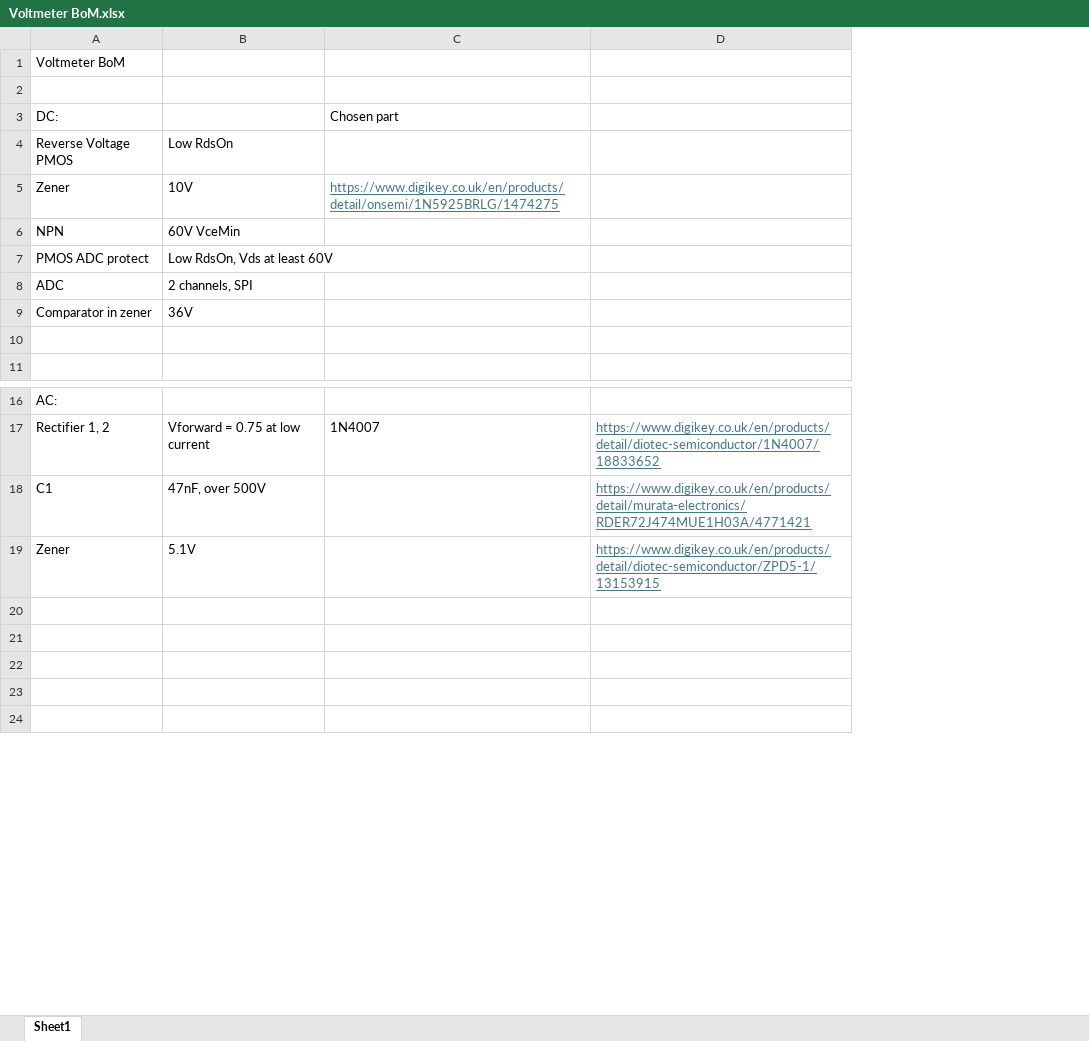
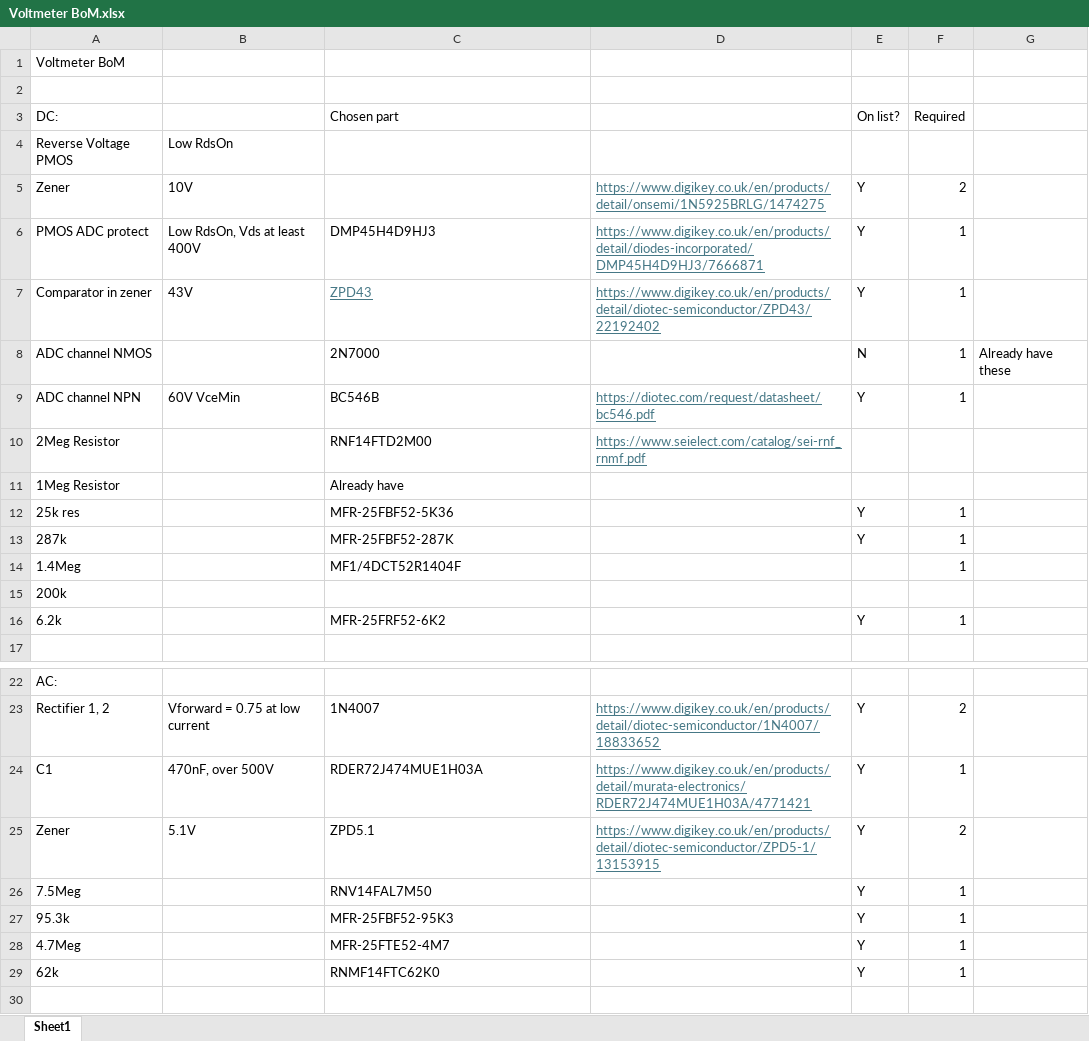
Before and after one commit to wolly981/Voltmeter, an Excel workbook: Hardware/Bill of Materials/Voltmeter BoM.xlsx, sheet Sheet1, drawn as a sheet; only a part is shown, gaps mark what is left out; values as stored, in another font and other column widths than the file's, no borders; removed rows and columns are numbered as before the commit, all else as after; the diff covers the shown part only; the diff names each change by its address in the sheet, - before the commit and + after, or states it on an @@ line.

Commit message:
Updated parts list and some values, added to digikey list
Updated parts list and some values, added to digikey list

```diff
--- a/Hardware/Bill of Materials/Voltmeter BoM.xlsx (sheet Sheet1)
+++ b/Hardware/Bill of Materials/Voltmeter BoM.xlsx (sheet Sheet1)
+column E (On list?), rows 5-8: Y | Y | Y | N; rows 23-29: all Y
+column F (Required), rows 5-8: 2 | 1 | 1 | 1; rows 23-29: 2 | 1 | 2 | 1 | 1 | 1 | 1
+column G, row 8: Already have these
-C5 (Chosen part): https://www.digikey.co.uk/en/products/detail/onsemi/1N5925BRLG/1474275
+C5 (Chosen part): (empty)
-D5: (empty)
+D5: https://www.digikey.co.uk/en/products/detail/onsemi/1N5925BRLG/1474275
-row 6: NPN | 60V VceMin
-B6: Low RdsOn, Vds at least 60V
+B6: Low RdsOn, Vds at least 400V
-C6 (Chosen part): (empty)
+C6 (Chosen part): DMP45H4D9HJ3
-D6: (empty)
+D6: https://www.digikey.co.uk/en/products/detail/diodes-incorporated/DMP45H4D9HJ3/7666871
-row 8: ADC | 2 channels, SPI
-B7: 36V
+B7: 43V
-C7 (Chosen part): (empty)
+C7 (Chosen part): ZPD43
-D7: (empty)
+D7: https://www.digikey.co.uk/en/products/detail/diotec-semiconductor/ZPD43/22192402
-row 8: (empty)
+row 8: ADC channel NMOS |  | 2N7000 |  | N | 1 | Already have these
+row 9: ADC channel NPN | 60V VceMin | BC546B | https://diotec.com/request/datasheet/bc546.pdf | Y | 1
+row 10: 2Meg Resistor |  | RNF14FTD2M00 | https://www.seielect.com/catalog/sei-rnf_rnmf.pdf
+row 11: 1Meg Resistor |  | Already have
+row 12: 25k res |  | MFR-25FBF52-5K36 |  | Y | 1
+row 13: 287k |  | MFR-25FBF52-287K |  | Y | 1
+row 14: 1.4Meg |  | MF1/4DCT52R1404F |  |  | 1
+row 15: 200k
+row 16: 6.2k |  | MFR-25FRF52-6K2 |  | Y | 1
-B24: 47nF, over 500V
+B24: 470nF, over 500V
-C24 (Chosen part): (empty)
+C24 (Chosen part): RDER72J474MUE1H03A
-C25 (Chosen part): (empty)
+C25 (Chosen part): ZPD5.1
-row 26: (empty)
+row 26: 7.5Meg |  | RNV14FAL7M50 |  | Y | 1
-row 27: (empty)
+row 27: 95.3k |  | MFR-25FBF52-95K3 |  | Y | 1
-row 28: (empty)
+row 28: 4.7Meg |  | MFR-25FTE52-4M7 |  | Y | 1
-row 29: (empty)
+row 29: 62k |  | RNMF14FTC62K0 |  | Y | 1
```
Also changed, not shown: 1 added row, 1 removed row and 1 edited cell elsewhere in this sheet, 19 other files.
